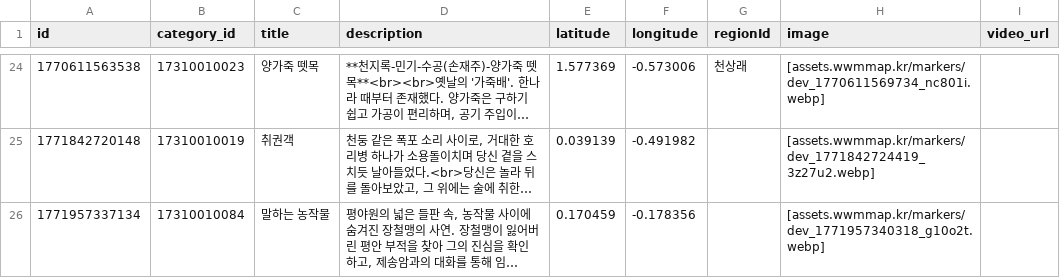
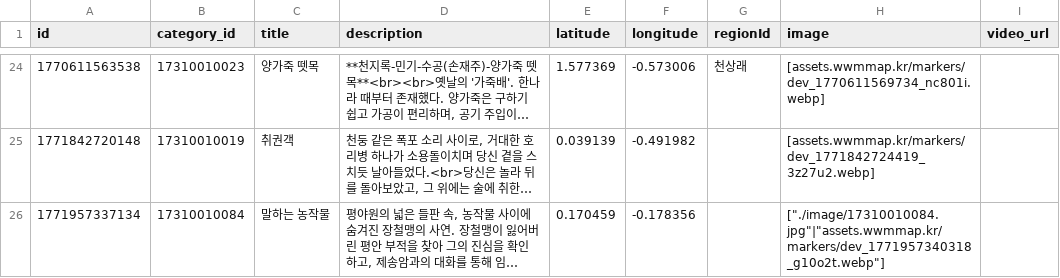
Before and after one commit to yhellos3327-eng/wwmkoreamap, a CSV file: data4.csv, drawn as a sheet; only a part is shown, gaps mark what is left out; long unchanged cells end in …; the diff names each change by its address in the sheet, - before the commit and + after, or states it on an @@ line.

```diff
--- a/data4.csv
+++ b/data4.csv
-H26 (image): [assets.wwmmap.kr/markers/dev_1771957340318_g10o2t.webp]
+H26 (image): ["./image/17310010084.jpg"|"assets.wwmmap.kr/markers/dev_1771957340318_g10o2t.webp"]
```
Also changed, not shown: 1 other file.
